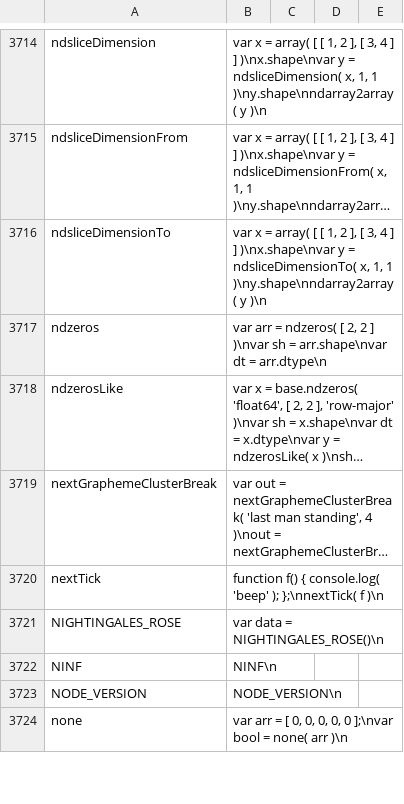
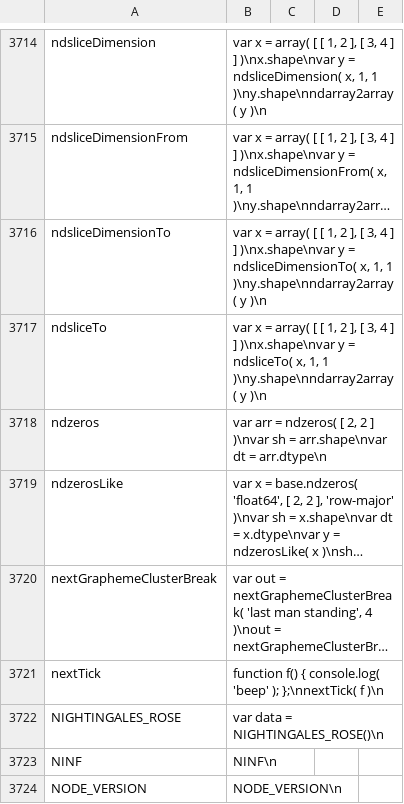
Before and after one commit to stdlib-js/repl-code-blocks, a CSV file: data/data.csv, drawn as a sheet; only a part is shown, gaps mark what is left out; the shorter side is filled out with more unchanged rows; long unchanged cells end in …; the diff names each change by its address in the sheet, - before the commit and + after, or states it on an @@ line.

```diff
--- a/data/data.csv
+++ b/data/data.csv
+row 3717: ndsliceTo | var x = array( [ [ 1, 2 ], [ 3, 4 ] ] )\nx.shape\nvar y = ndsliceTo( x, 1, 1 )\ny.shape\nndarray2array( y )\n
```
Also changed, not shown: 3 other files.
